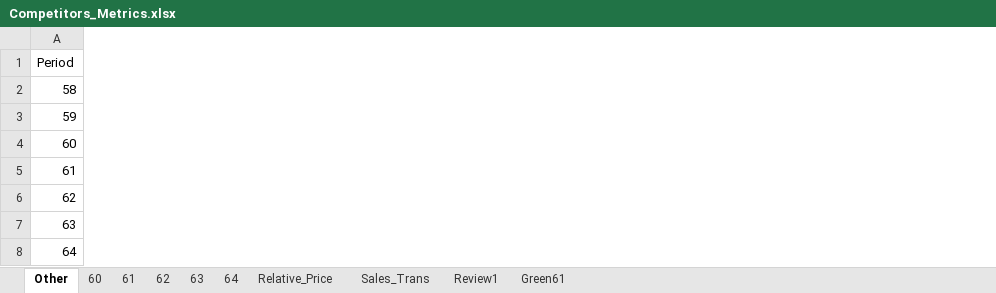
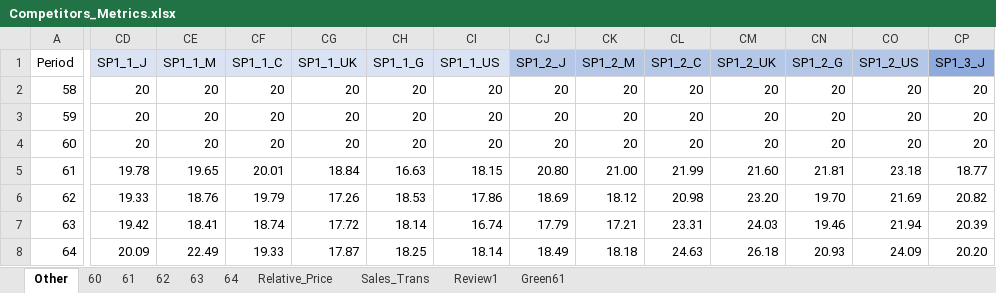
Before and after one commit to rodolfolermacontreras/Comparison_Analysis, an Excel workbook: Competitors_Metrics.xlsx, sheet Other, drawn as a sheet; only a part is shown, gaps mark what is left out; values as stored, in another font and other column widths than the file's, no borders; the diff covers the shown part only; the diff names each change by its address in the sheet, - before the commit and + after, or states it on an @@ line.

```diff
--- a/Competitors_Metrics.xlsx (sheet Other)
+++ b/Competitors_Metrics.xlsx (sheet Other)
+column CD (SP1_1_J), rows 2-8: 20 | 20 | 20 | 19.78 | 19.33 | 19.42 | 20.09
+column CE (SP1_1_M), rows 2-8: 20 | 20 | 20 | 19.65 | 18.76 | 18.41 | 22.49
+column CF (SP1_1_C), rows 2-8: 20 | 20 | 20 | 20.01 | 19.79 | 18.74 | 19.33
+column CG (SP1_1_UK), rows 2-8: 20 | 20 | 20 | 18.84 | 17.26 | 17.72 | 17.87
+column CH (SP1_1_G), rows 2-8: 20 | 20 | 20 | 16.63 | 18.53 | 18.14 | 18.25
+column CI (SP1_1_US), rows 2-8: 20 | 20 | 20 | 18.15 | 17.86 | 16.74 | 18.14
+column CJ (SP1_2_J), rows 2-8: 20 | 20 | 20 | 20.80 | 18.69 | 17.79 | 18.49
+column CK (SP1_2_M), rows 2-8: 20 | 20 | 20 | 21.00 | 18.12 | 17.21 | 18.18
+column CL (SP1_2_C), rows 2-8: 20 | 20 | 20 | 21.99 | 20.98 | 23.31 | 24.63
+column CM (SP1_2_UK), rows 2-8: 20 | 20 | 20 | 21.60 | 23.20 | 24.03 | 26.18
+column CN (SP1_2_G), rows 2-8: 20 | 20 | 20 | 21.81 | 19.70 | 19.46 | 20.93
+column CO (SP1_2_US), rows 2-8: 20 | 20 | 20 | 23.18 | 21.69 | 21.94 | 24.09
+column CP (SP1_3_J), rows 2-8: 20 | 20 | 20 | 18.77 | 20.82 | 20.39 | 20.20
```
Also changed, not shown: 47 added columns elsewhere in this sheet, sheet Relative_Price, sheet 64, sheet 60, sheet 63, sheet 62, sheet 61, 1 other file.
